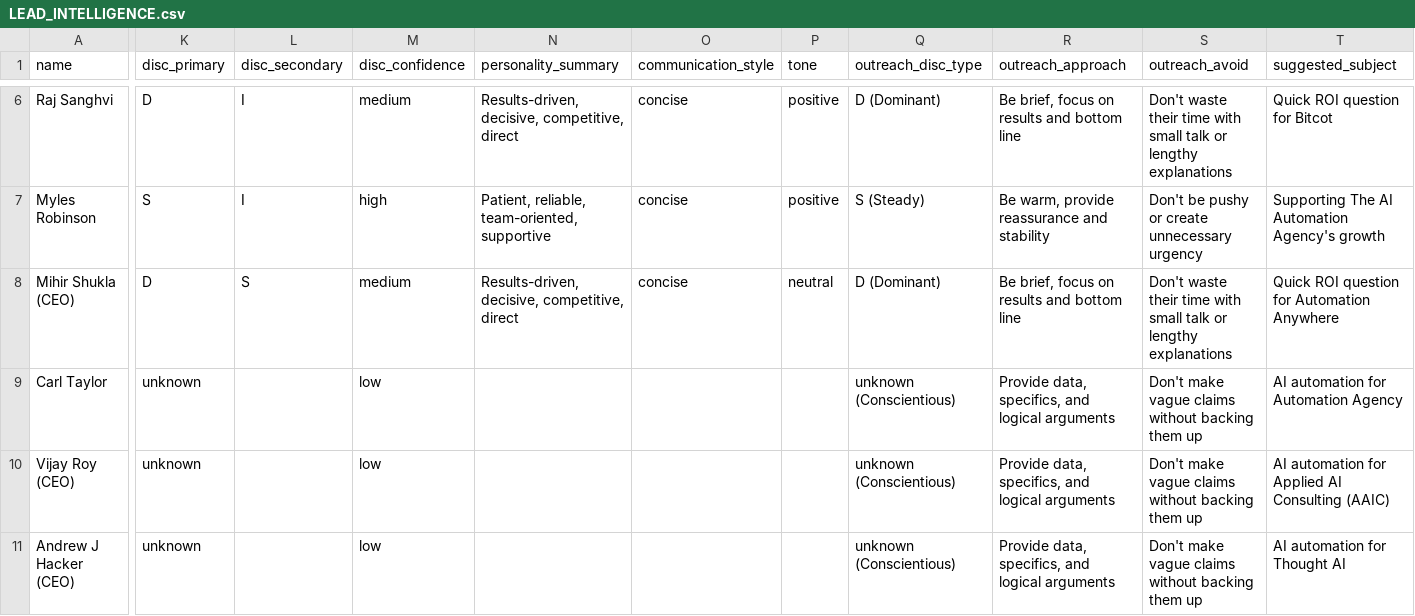
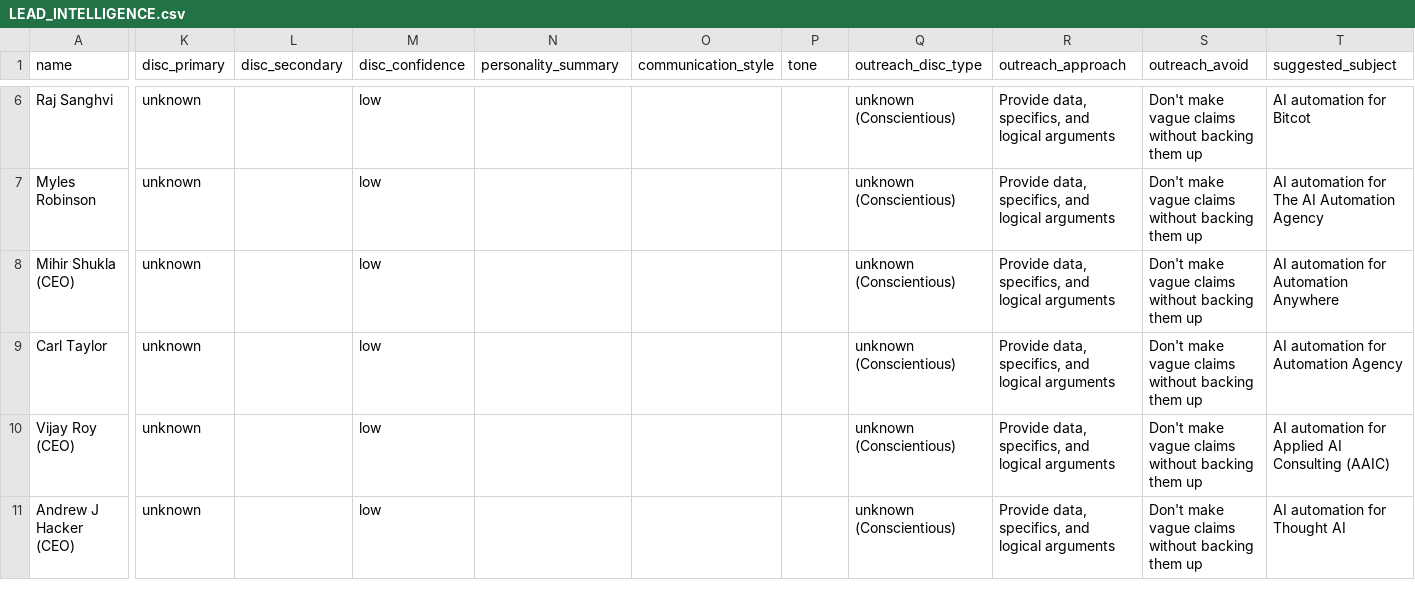
Before and after one commit to syedahmad0786/XML-to-Supabase, a CSV file: LEAD_INTELLIGENCE.csv, drawn as a sheet; only a part is shown, gaps mark what is left out; the diff covers the shown part only; the diff names each change by its address in the sheet, - before the commit and + after, or states it on an @@ line.

```diff
--- a/LEAD_INTELLIGENCE.csv
+++ b/LEAD_INTELLIGENCE.csv
-K6 (disc_primary): D
+K6 (disc_primary): unknown
-L6:L7 (disc_secondary): I
+L6:L7 (disc_secondary): (empty)
-M6 (disc_confidence): medium
+M6 (disc_confidence): low
-N6 (personality_summary): Results-driven, decisive, competitive, direct
+N6 (personality_summary): (empty)
-O6:O8 (communication_style): concise
+O6:O8 (communication_style): (empty)
-P6:P7 (tone): positive
+P6:P7 (tone): (empty)
-Q6 (outreach_disc_type): D (Dominant)
+Q6 (outreach_disc_type): unknown (Conscientious)
-R6 (outreach_approach): Be brief, focus on results and bottom line
+R6 (outreach_approach): Provide data, specifics, and logical arguments
-S6 (outreach_avoid): Don't waste their time with small talk or lengthy explanations
+S6 (outreach_avoid): Don't make vague claims without backing them up
-T6 (suggested_subject): Quick ROI question for Bitcot
+T6 (suggested_subject): AI automation for Bitcot
-K7 (disc_primary): S
+K7 (disc_primary): unknown
-M7 (disc_confidence): high
+M7 (disc_confidence): low
-N7 (personality_summary): Patient, reliable, team-oriented, supportive
+N7 (personality_summary): (empty)
-Q7 (outreach_disc_type): S (Steady)
+Q7 (outreach_disc_type): unknown (Conscientious)
-R7 (outreach_approach): Be warm, provide reassurance and stability
+R7 (outreach_approach): Provide data, specifics, and logical arguments
-S7 (outreach_avoid): Don't be pushy or create unnecessary urgency
+S7 (outreach_avoid): Don't make vague claims without backing them up
-T7 (suggested_subject): Supporting The AI Automation Agency's growth
+T7 (suggested_subject): AI automation for The AI Automation Agency
-K8 (disc_primary): D
+K8 (disc_primary): unknown
-L8 (disc_secondary): S
+L8 (disc_secondary): (empty)
-M8 (disc_confidence): medium
+M8 (disc_confidence): low
-N8 (personality_summary): Results-driven, decisive, competitive, direct
+N8 (personality_summary): (empty)
-P8 (tone): neutral
+P8 (tone): (empty)
-Q8 (outreach_disc_type): D (Dominant)
+Q8 (outreach_disc_type): unknown (Conscientious)
-R8 (outreach_approach): Be brief, focus on results and bottom line
+R8 (outreach_approach): Provide data, specifics, and logical arguments
-S8 (outreach_avoid): Don't waste their time with small talk or lengthy explanations
+S8 (outreach_avoid): Don't make vague claims without backing them up
-T8 (suggested_subject): Quick ROI question for Automation Anywhere
+T8 (suggested_subject): AI automation for Automation Anywhere
```
Also changed, not shown: 62 edited cells elsewhere in this file, 3 other files.
